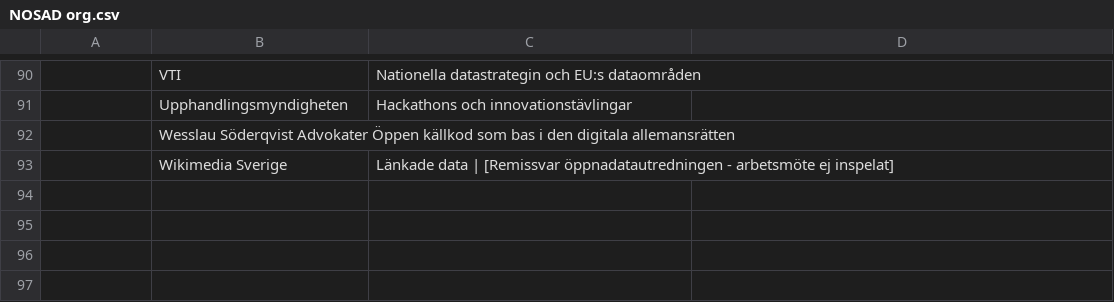
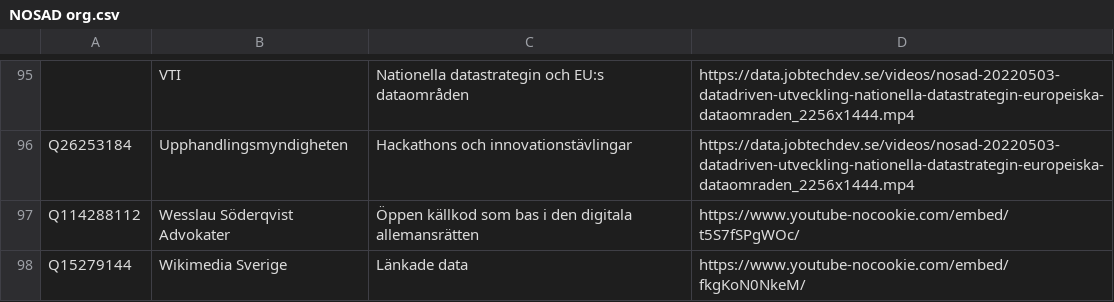
Before and after one commit to salgo60/NOSAD-POC-Wikidata, a CSV file: data/NOSAD org.csv, drawn as a sheet; only a part is shown, gaps mark what is left out; removed rows and columns are numbered as before the commit, all else as after; the diff covers the shown part only; the diff names each change by its address in the sheet, - before the commit and + after, or states it on an @@ line.

Commit message:
Update NOSAD org.csv

```diff
--- a/data/NOSAD org.csv
+++ b/data/NOSAD org.csv
-D95:D96: (empty)
+D95:D96: https://data.jobtechdev.se/videos/nosad-20220503-datadriven-utveckling-nationella-datastrategin-europeiska-dataomraden_2256x1444.mp4
-A96: (empty)
+A96: Q26253184
-row 92:  | Wesslau Söderqvist Advokater Öppen källkod som bas i den digitala allemansrätten
-row 93:  | Wikimedia Sverige | Länkade data | [Remissvar öppnadatautredningen - arbetsmöte ej inspelat]
+row 97: Q114288112 | Wesslau Söderqvist Advokater | Öppen källkod som bas i den digitala allemansrätten | https://www.youtube-nocookie.com/embed/t5S7fSPgWOc/
+row 98: Q15279144 | Wikimedia Sverige | Länkade data | https://www.youtube-nocookie.com/embed/fkgKoN0NkeM/
```
Also changed, not shown: 18 added rows, 13 removed rows and 5 edited cells elsewhere in this file.
